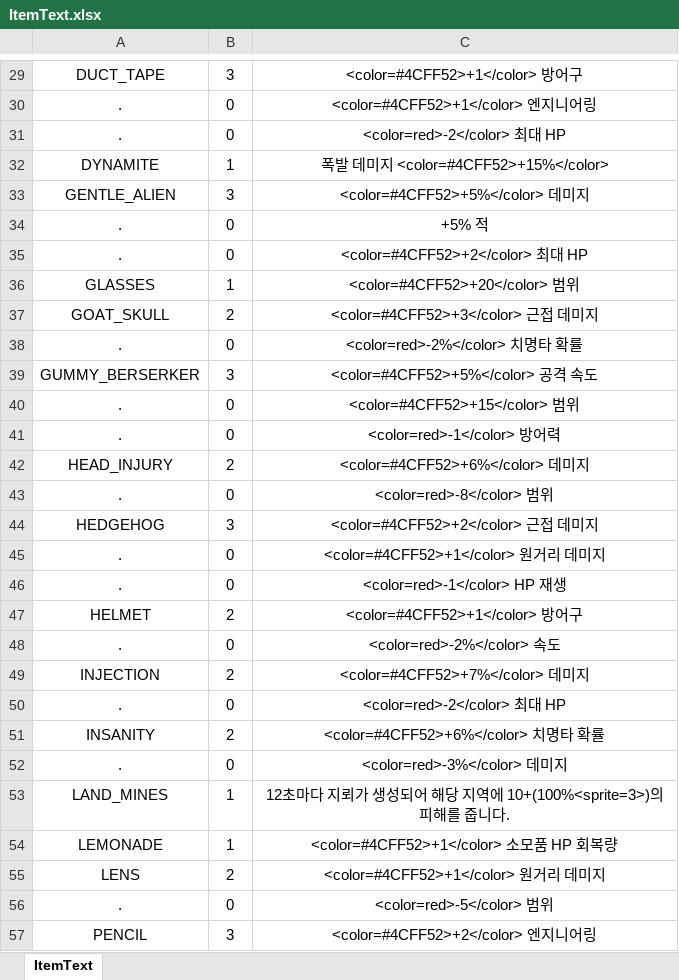
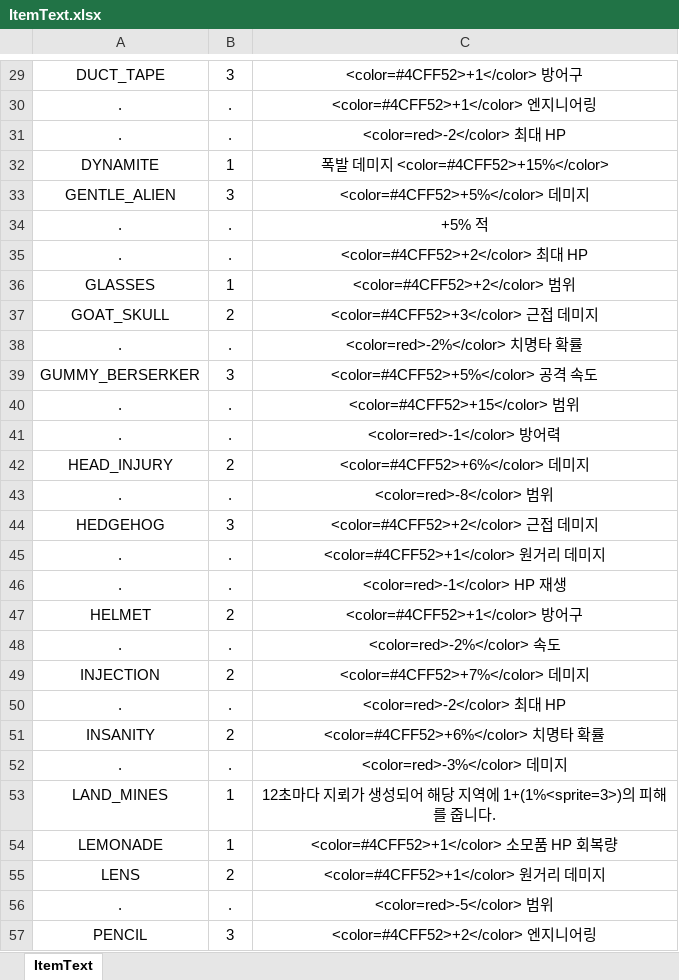
Before and after one commit to totohazima/Brotato, an Excel workbook: Assets/Resources/CSV.data/ItemText.xlsx, sheet ItemText, drawn as a sheet; only a part is shown, gaps mark what is left out; values as stored, in another font and other column widths than the file's, no borders; the diff covers the shown part only; the diff names each change by its address in the sheet, - before the commit and + after, or states it on an @@ line.

```diff
--- a/Assets/Resources/CSV.data/ItemText.xlsx (sheet ItemText)
+++ b/Assets/Resources/CSV.data/ItemText.xlsx (sheet ItemText)
-B30:B31: 0
+B30:B31: .
-B34:B35: 0
+B34:B35: .
-C36: <color=#4CFF52>+20</color> 범위
+C36: <color=#4CFF52>+2</color> 범위
-B38: 0
+B38: .
-B40:B41: 0
+B40:B41: .
-B43: 0
+B43: .
-B45:B46: 0
+B45:B46: .
-B48: 0
+B48: .
-B50: 0
+B50: .
-B52: 0
+B52: .
-C53: …지역에 10+(100%<sprite=3>)의 피해…
+C53: …지역에 1+(1%<sprite=3>)의 피해…
-B56: 0
+B56: .
```
Also changed, not shown: 1 added row and 30 edited cells elsewhere in this sheet, Assets/Resources/CSV.data/ItemStat.xlsx, Assets/Resources/CSV.data/PlayerStat.xlsx, 20 other files.
